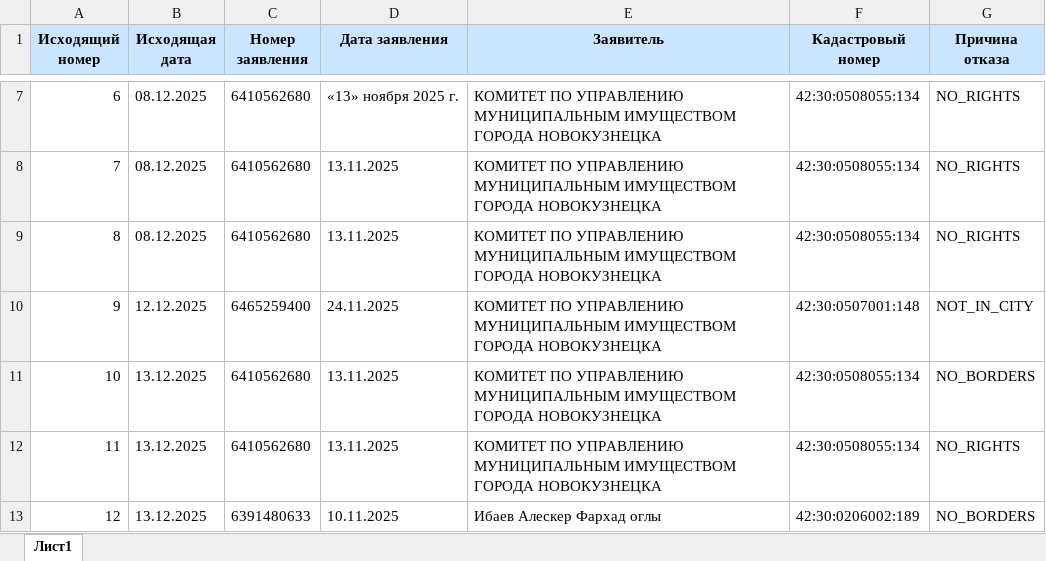
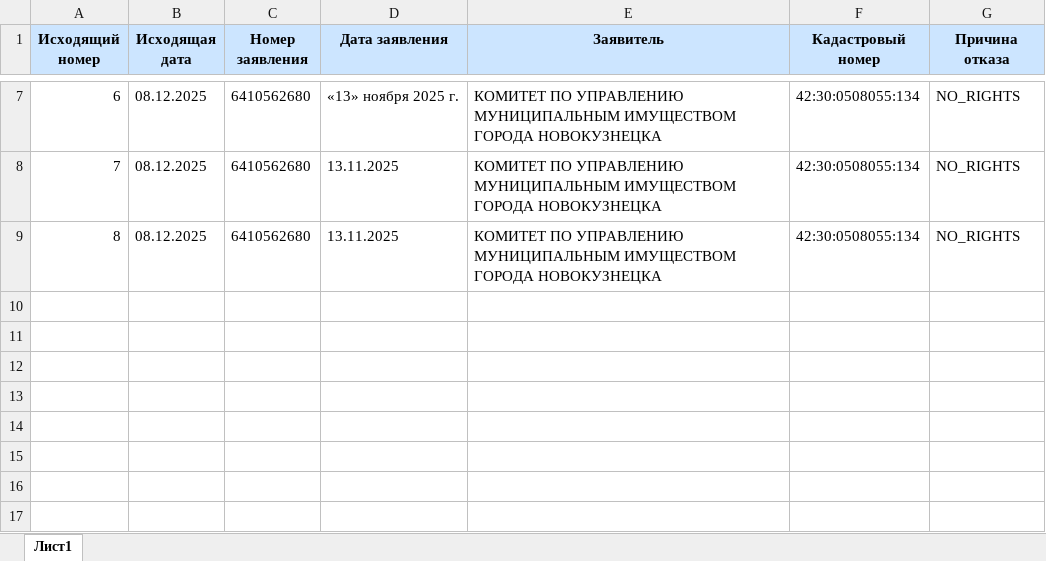
Before and after one commit to VeraLevchenko/gpzu-web, an Excel workbook: backend/Журнал_регистрации_отказов.xlsx, sheet Лист1, drawn as a sheet; only a part is shown, gaps mark what is left out; values as stored, in another font and other column widths than the file's, no borders; the diff names each change by its address in the sheet, - before the commit and + after, or states it on an @@ line.

Commit message:
очищенные журналы

```diff
--- a/backend/Журнал_регистрации_отказов.xlsx (sheet Лист1)
+++ b/backend/Журнал_регистрации_отказов.xlsx (sheet Лист1)
-row 10: 9 | 12.12.2025 | 6465259400 | 24.11.2025 | КОМИТЕТ ПО УПРАВЛЕНИЮ МУНИЦИПАЛЬНЫМ ИМУЩЕСТВОМ ГОРОДА НОВОКУЗНЕЦКА | 42:30:0507001:148 | NOT_IN_CITY
-row 11: 10 | 13.12.2025 | 6410562680 | 13.11.2025 | КОМИТЕТ ПО УПРАВЛЕНИЮ МУНИЦИПАЛЬНЫМ ИМУЩЕСТВОМ ГОРОДА НОВОКУЗНЕЦКА | 42:30:0508055:134 | NO_BORDERS
-row 12: 11 | 13.12.2025 | 6410562680 | 13.11.2025 | КОМИТЕТ ПО УПРАВЛЕНИЮ МУНИЦИПАЛЬНЫМ ИМУЩЕСТВОМ ГОРОДА НОВОКУЗНЕЦКА | 42:30:0508055:134 | NO_RIGHTS
-row 13: 12 | 13.12.2025 | 6391480633 | 10.11.2025 | Ибаев Алескер Фархад оглы | 42:30:0206002:189 | NO_BORDERS
```
Also changed, not shown: backend/Журнал_регистрации_ТУ_ГПЗУ.xlsx.
